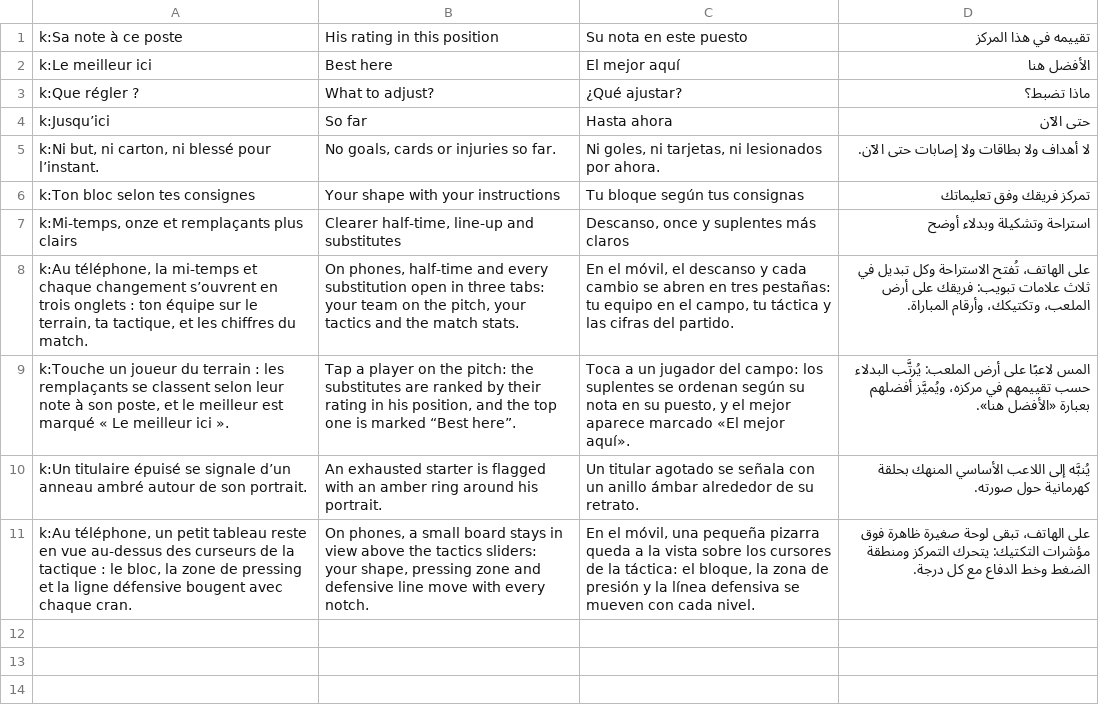
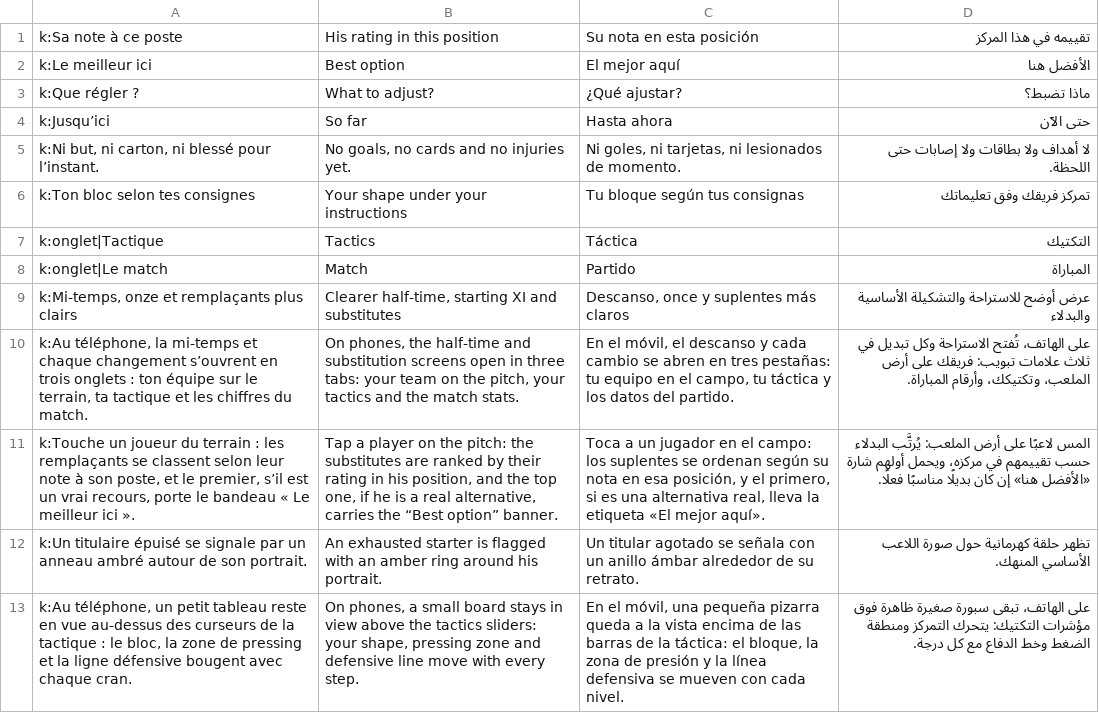
Before and after one commit to FootOFF/FootOFF-Empire, a TSV file: scripts/i18n/traductions/131.tsv, drawn as a sheet; addresses are those after the commit; the diff names each change by its address in the sheet, - before the commit and + after, or states it on an @@ line.

```diff
--- a/scripts/i18n/traductions/131.tsv
+++ b/scripts/i18n/traductions/131.tsv
-C1: Su nota en este puesto
+C1: Su nota en esta posición
-B2: Best here
+B2: Best option
-B5: No goals, cards or injuries so far.
+B5: No goals, no cards and no injuries yet.
-C5: …ni lesionados por ahora.
+C5: …ni lesionados de momento.
-D5: لا أهداف ولا بطاقات ولا إصابات حتى الآن.
+D5: لا أهداف ولا بطاقات ولا إصابات حتى اللحظة.
-B6: Your shape with your instructions
+B6: Your shape under your instructions
+row 7: k:onglet|Tactique | Tactics | Táctica | التكتيك
+row 8: k:onglet|Le match | Match | Partido | المباراة
-B9: Clearer half-time, line-up and substitutes
+B9: Clearer half-time, starting XI and substitutes
-D9: استراحة وتشكيلة وبدلاء أوضح
+D9: عرض أوضح للاستراحة والتشكيلة الأساسية والبدلاء
-A10: …terrain, ta tactique, et les…
+A10: …terrain, ta tactique et les…
-B10: On phones, half-time and every substitution open in…
+B10: On phones, the half-time and substitution screens open in…
-C10: …táctica y las cifras del partido.
+C10: …táctica y los datos del partido.
-A11: …et le meilleur est marqué « Le…
+A11: …et le premier, s’il est un vrai recours, porte le bandeau « Le…
-B11: …the top one is marked “Best here”.
+B11: …the top one, if he is a real alternative, carries the “Best option” banner.
-C11: …un jugador del campo: los suplentes se ordenan según su nota en su puesto, y el mejor aparece marcado «El mejor…
+C11: …un jugador en el campo: los suplentes se ordenan según su nota en esa posición, y el primero, si es una alternativa real, lleva la etiqueta «El mejor…
-D11: …في مركزه، ويُميَّز أفضلهم بعبارة «الأفضل هنا».
+D11: …في مركزه، ويحمل أولهم شارة «الأفضل هنا» إن كان بديلًا مناسبًا فعلًا.
-A12: …se signale d’un anneau ambré…
+A12: …se signale par un anneau ambré…
-D12: يُنبَّه إلى اللاعب الأساسي المنهك بحلقة كهرمانية حول صورته.
+D12: تظهر حلقة كهرمانية حول صورة اللاعب الأساسي المنهك.
-B13: …with every notch.
+B13: …with every step.
-C13: …la vista sobre los cursores de la…
+C13: …la vista encima de las barras de la…
-D13: …الهاتف، تبقى لوحة صغيرة ظاهرة…
+D13: …الهاتف، تبقى سبورة صغيرة ظاهرة…
```
Also changed, not shown: 8 other files.
